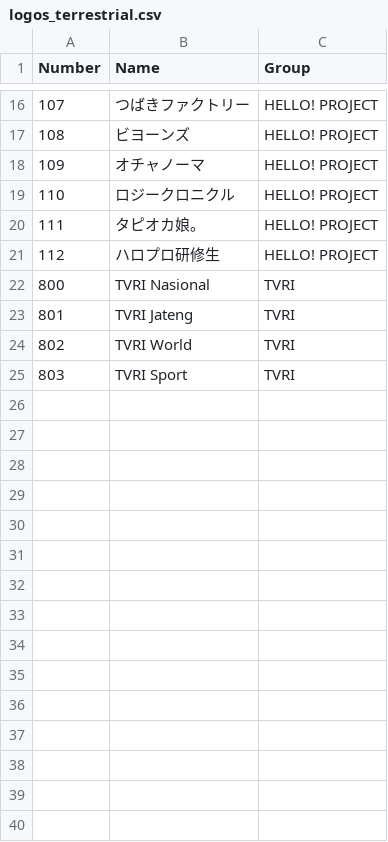
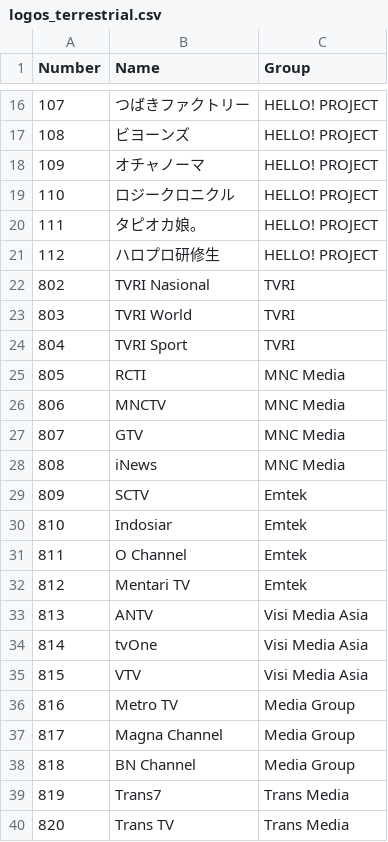
Before and after one commit to TG635-alt126xA/ExtendedMaster113, a CSV file: logos_terrestrial.csv, drawn as a sheet; only a part is shown, gaps mark what is left out; the diff covers the shown part only.

Commit message:
Update logos_terrestrial.csv

```diff
--- a/logos_terrestrial.csv
+++ b/logos_terrestrial.csv
@@ -21,5 +21,20 @@ Number,Name,Group
 112,ハロプロ研修生,HELLO! PROJECT
-800,TVRI Nasional,TVRI
-801,TVRI Jateng,TVRI
-802,TVRI World,TVRI
-803,TVRI Sport,TVRI
+802,TVRI Nasional,TVRI
+803,TVRI World,TVRI
+804,TVRI Sport,TVRI
+805,RCTI,MNC Media
+806,MNCTV,MNC Media
+807,GTV,MNC Media
+808,iNews,MNC Media
+809,SCTV,Emtek
+810,Indosiar,Emtek
+811,O Channel,Emtek
+812,Mentari TV,Emtek
+813,ANTV,Visi Media Asia
+814,tvOne,Visi Media Asia
+815,VTV,Visi Media Asia
+816,Metro TV,Media Group
+817,Magna Channel,Media Group
+818,BN Channel,Media Group
+819,Trans7,Trans Media
+820,Trans TV,Trans Media
```
Also changed, not shown: 9 added rows elsewhere in this file.
